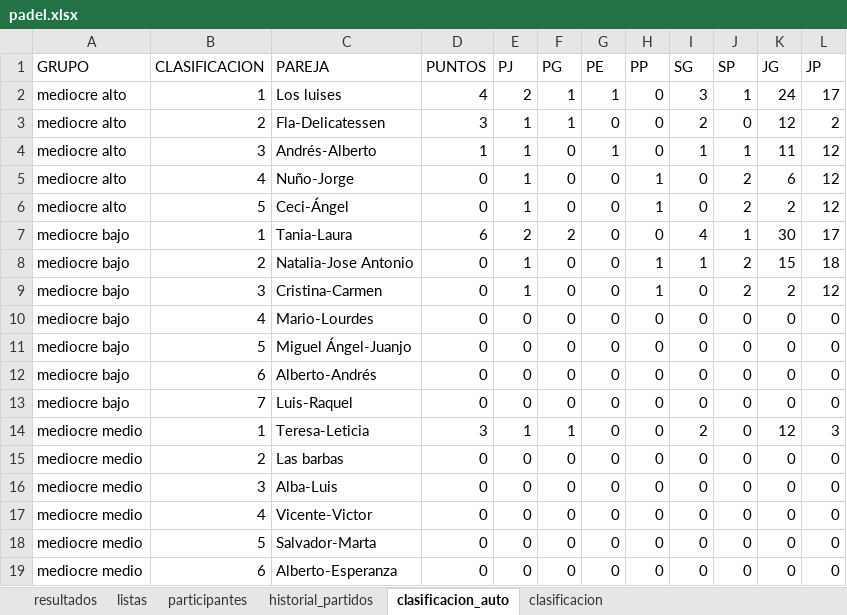
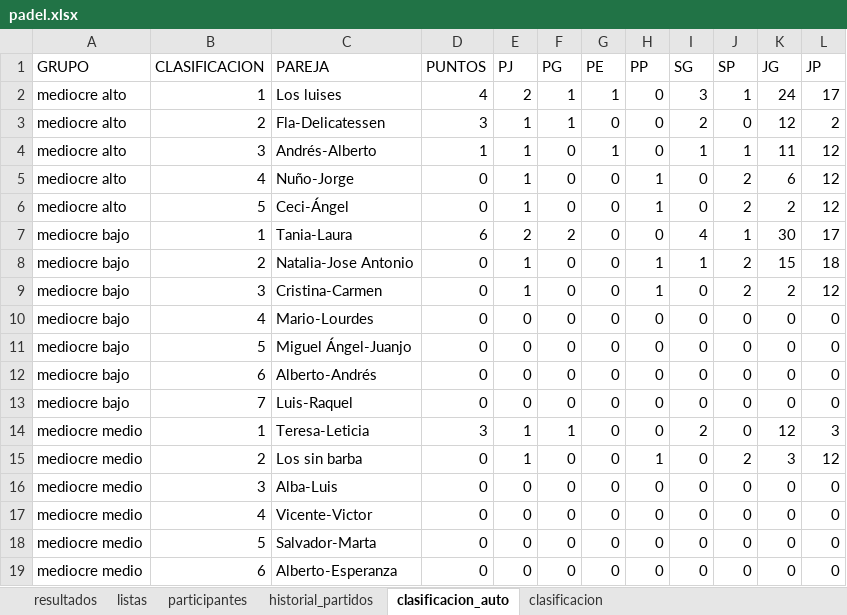
Before and after one commit to lcalle268/campeonato-padel, an Excel workbook: padel.xlsx, sheet clasificacion_auto, drawn as a sheet; values as stored, in another font and other column widths than the file's, no borders; the diff names each change by its address in the sheet, - before the commit and + after, or states it on an @@ line.

```diff
--- a/padel.xlsx (sheet clasificacion_auto)
+++ b/padel.xlsx (sheet clasificacion_auto)
-C15 (PAREJA): Las barbas
+C15 (PAREJA): Los sin barba
-E15 (PJ): 0
+E15 (PJ): 1
-H15 (PP): 0
+H15 (PP): 1
-J15 (SP): 0
+J15 (SP): 2
-K15 (JG): 0
+K15 (JG): 3
-L15 (JP): 0
+L15 (JP): 12
```
Also changed, not shown: sheet clasificacion, sheet historial_partidos.
